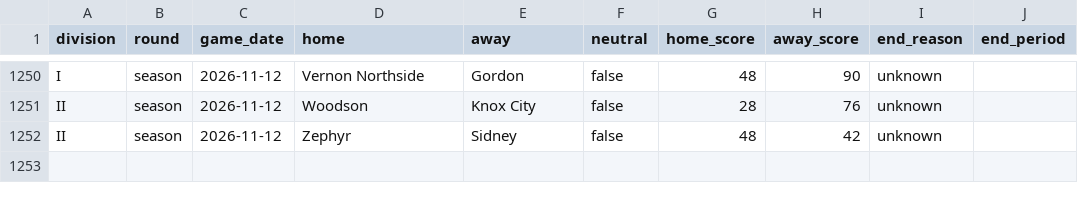
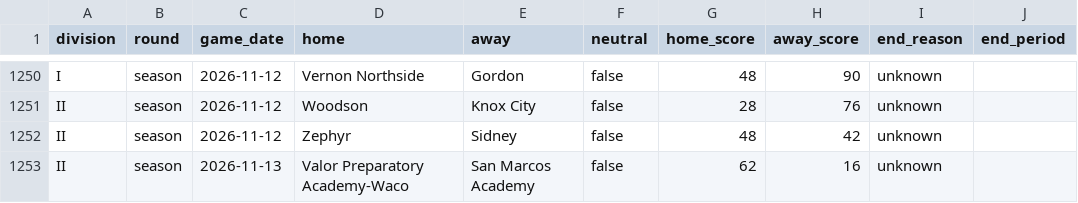
Before and after one commit to txsixman/txsixmanfootball, a CSV file: data/seed/maxpreps-2026/games.csv, drawn as a sheet; only a part is shown, gaps mark what is left out; the diff names each change by its address in the sheet, - before the commit and + after, or states it on an @@ line.

```diff
--- a/data/seed/maxpreps-2026/games.csv
+++ b/data/seed/maxpreps-2026/games.csv
+row 1253: II | season | 2026-11-13 | Valor Preparatory Academy-Waco | San Marcos Academy | false | 62 | 16 | unknown
```
Also changed, not shown: data/seed/maxpreps-2026/playoffs.csv, 1 other file.
